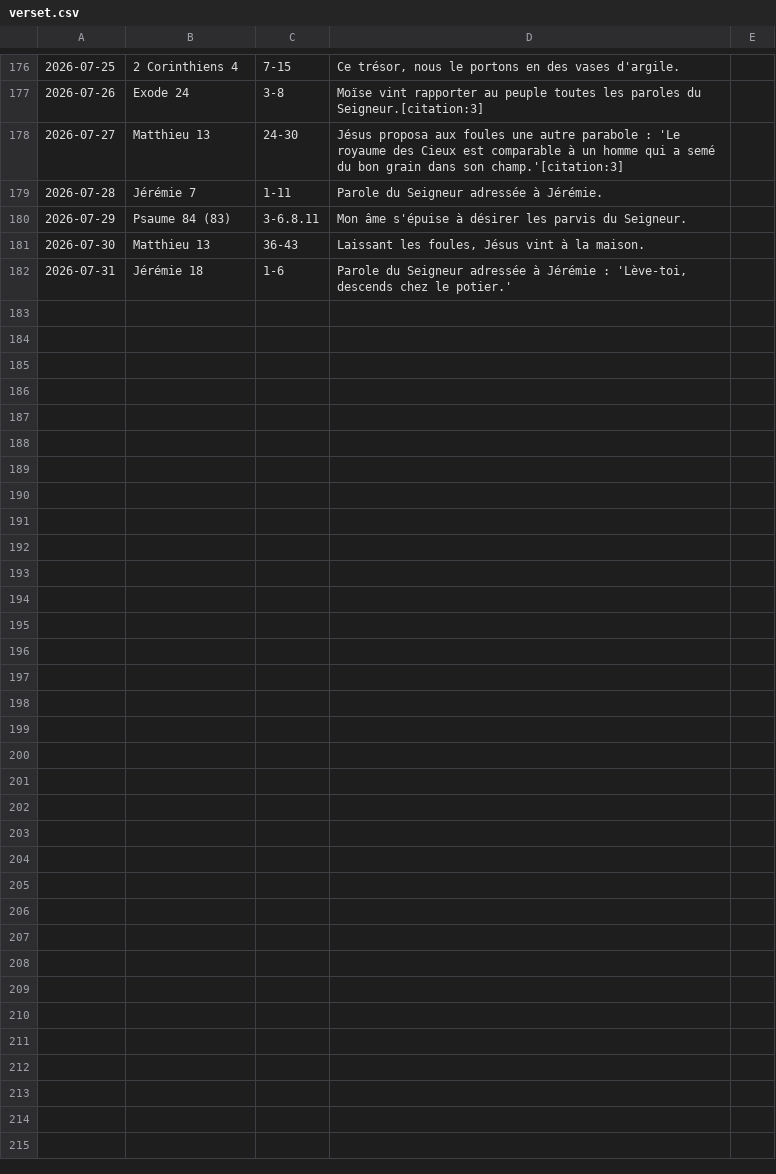
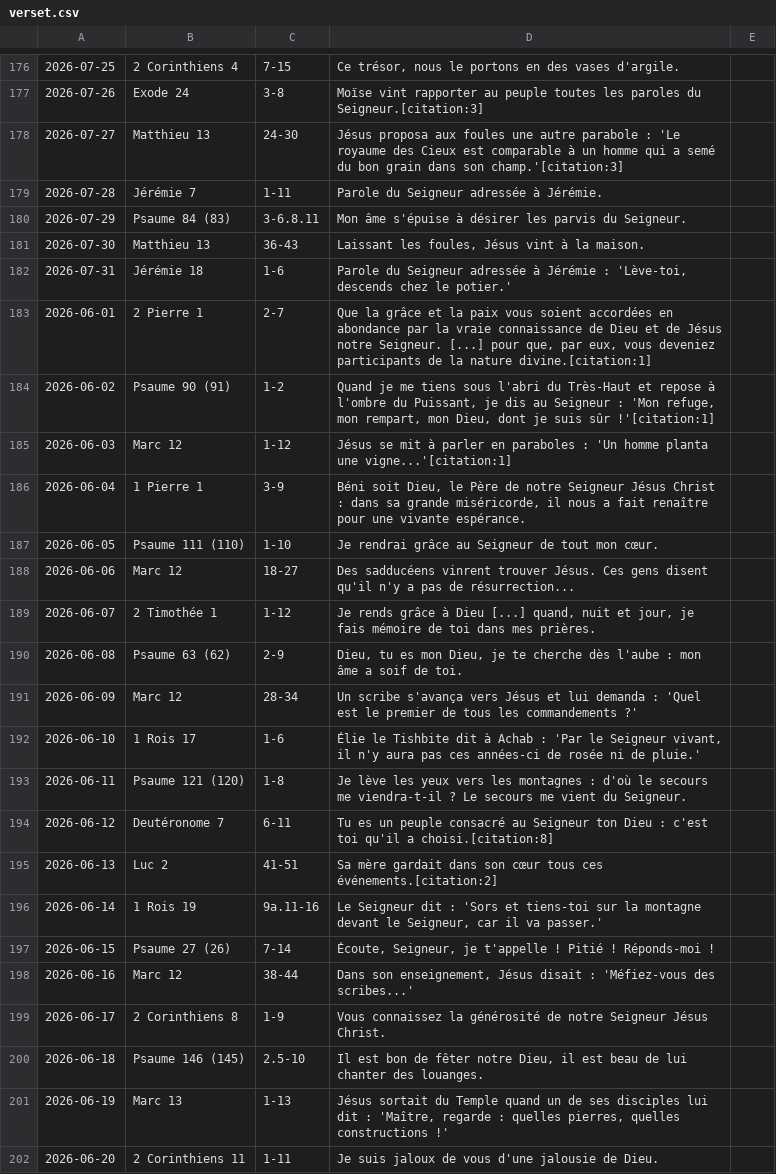
Before and after one commit to Voaditiana/vavaka, a CSV file: verset.csv, drawn as a sheet; only a part is shown, gaps mark what is left out; the diff covers the shown part only; the diff names each change by its address in the sheet, - before the commit and + after, or states it on an @@ line.

Commit message:
Add June 2026 scripture readings to verset.csv
Added new scripture readings for June 1-30, 2026.

```diff
--- a/verset.csv
+++ b/verset.csv
+row 183: 2026-06-01 | 2 Pierre 1 | 2-7 | Que la grâce et la paix vous soient accordées en abondance par la vraie connaissance de Dieu et de Jésus notre Seigneur. [...] pour que, par eux, vous deveniez participants de la nature divine.[citation:1]
+row 184: 2026-06-02 | Psaume 90 (91) | 1-2 | Quand je me tiens sous l'abri du Très-Haut et repose à l'ombre du Puissant, je dis au Seigneur : 'Mon refuge, mon rempart, mon Dieu, dont je suis sûr !'[citation:1]
+row 185: 2026-06-03 | Marc 12 | 1-12 | Jésus se mit à parler en paraboles : 'Un homme planta une vigne...'[citation:1]
+row 186: 2026-06-04 | 1 Pierre 1 | 3-9 | Béni soit Dieu, le Père de notre Seigneur Jésus Christ : dans sa grande miséricorde, il nous a fait renaître pour une vivante espérance.
+row 187: 2026-06-05 | Psaume 111 (110) | 1-10 | Je rendrai grâce au Seigneur de tout mon cœur.
+row 188: 2026-06-06 | Marc 12 | 18-27 | Des sadducéens vinrent trouver Jésus. Ces gens disent qu'il n'y a pas de résurrection...
+row 189: 2026-06-07 | 2 Timothée 1 | 1-12 | Je rends grâce à Dieu [...] quand, nuit et jour, je fais mémoire de toi dans mes prières.
+row 190: 2026-06-08 | Psaume 63 (62) | 2-9 | Dieu, tu es mon Dieu, je te cherche dès l'aube : mon âme a soif de toi.
+row 191: 2026-06-09 | Marc 12 | 28-34 | Un scribe s'avança vers Jésus et lui demanda : 'Quel est le premier de tous les commandements ?'
+row 192: 2026-06-10 | 1 Rois 17 | 1-6 | Élie le Tishbite dit à Achab : 'Par le Seigneur vivant, il n'y aura pas ces années-ci de rosée ni de pluie.'
+row 193: 2026-06-11 | Psaume 121 (120) | 1-8 | Je lève les yeux vers les montagnes : d'où le secours me viendra-t-il ? Le secours me vient du Seigneur.
+row 194: 2026-06-12 | Deutéronome 7 | 6-11 | Tu es un peuple consacré au Seigneur ton Dieu : c'est toi qu'il a choisi.[citation:8]
+row 195: 2026-06-13 | Luc 2 | 41-51 | Sa mère gardait dans son cœur tous ces événements.[citation:2]
+row 196: 2026-06-14 | 1 Rois 19 | 9a.11-16 | Le Seigneur dit : 'Sors et tiens-toi sur la montagne devant le Seigneur, car il va passer.'
+row 197: 2026-06-15 | Psaume 27 (26) | 7-14 | Écoute, Seigneur, je t'appelle ! Pitié ! Réponds-moi !
+row 198: 2026-06-16 | Marc 12 | 38-44 | Dans son enseignement, Jésus disait : 'Méfiez-vous des scribes...'
+row 199: 2026-06-17 | 2 Corinthiens 8 | 1-9 | Vous connaissez la générosité de notre Seigneur Jésus Christ.
+row 200: 2026-06-18 | Psaume 146 (145) | 2.5-10 | Il est bon de fêter notre Dieu, il est beau de lui chanter des louanges.
+row 201: 2026-06-19 | Marc 13 | 1-13 | Jésus sortait du Temple quand un de ses disciples lui dit : 'Maître, regarde : quelles pierres, quelles constructions !'
+row 202: 2026-06-20 | 2 Corinthiens 11 | 1-11 | Je suis jaloux de vous d'une jalousie de Dieu.
```
Also changed, not shown: 10 added rows elsewhere in this file.
